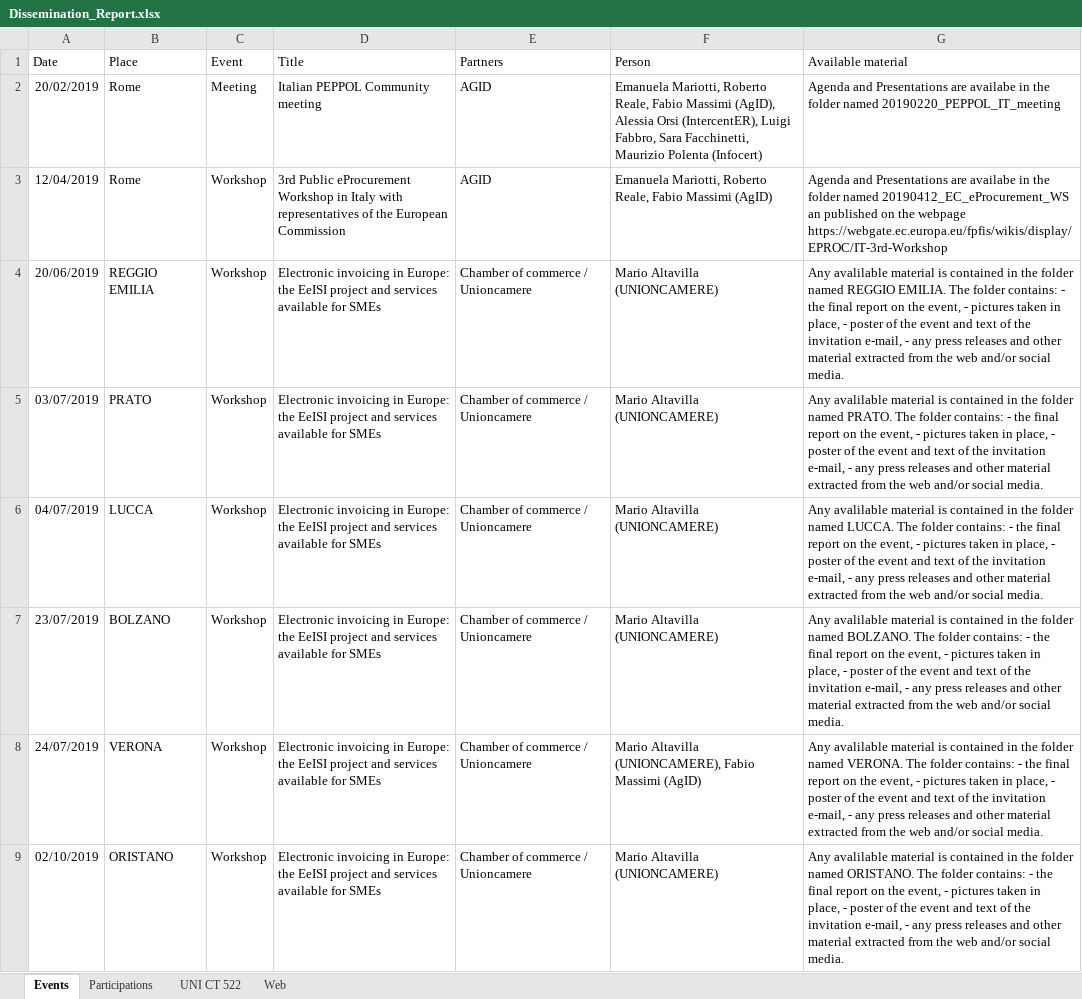
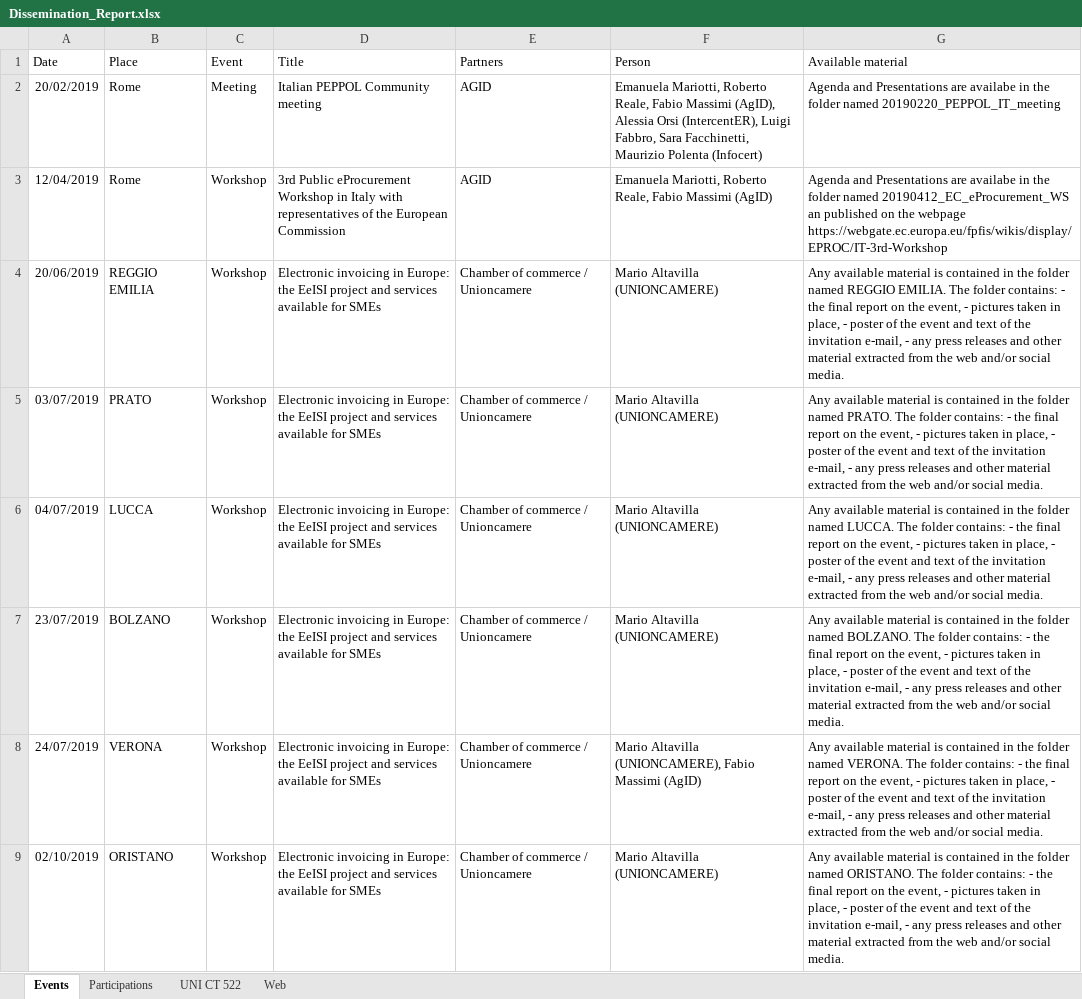
Before and after one commit to AgID/EeISI, an Excel workbook: deliverables/D6_2/Dissemination_Report.xlsx, sheet Events, drawn as a sheet; only a part is shown; values as stored, in another font and other column widths than the file's, no borders; table styles not drawn; the diff covers the shown part only; the diff names each change by its address in the sheet, - before the commit and + after, or states it on an @@ line.

Commit message:
Update deliverables

```diff
--- a/deliverables/D6_2/Dissemination_Report.xlsx (sheet Events)
+++ b/deliverables/D6_2/Dissemination_Report.xlsx (sheet Events)
-G4 (Available material): Any avalilable material is…
+G4 (Available material): Any available material is…
-G5 (Available material): Any avalilable material is…
+G5 (Available material): Any available material is…
-G6 (Available material): Any avalilable material is…
+G6 (Available material): Any available material is…
-G7 (Available material): Any avalilable material is…
+G7 (Available material): Any available material is…
-G8 (Available material): Any avalilable material is…
+G8 (Available material): Any available material is…
-G9 (Available material): Any avalilable material is…
+G9 (Available material): Any available material is…
```
Also changed, not shown: 11 edited cells elsewhere in this sheet, 2 other files.
